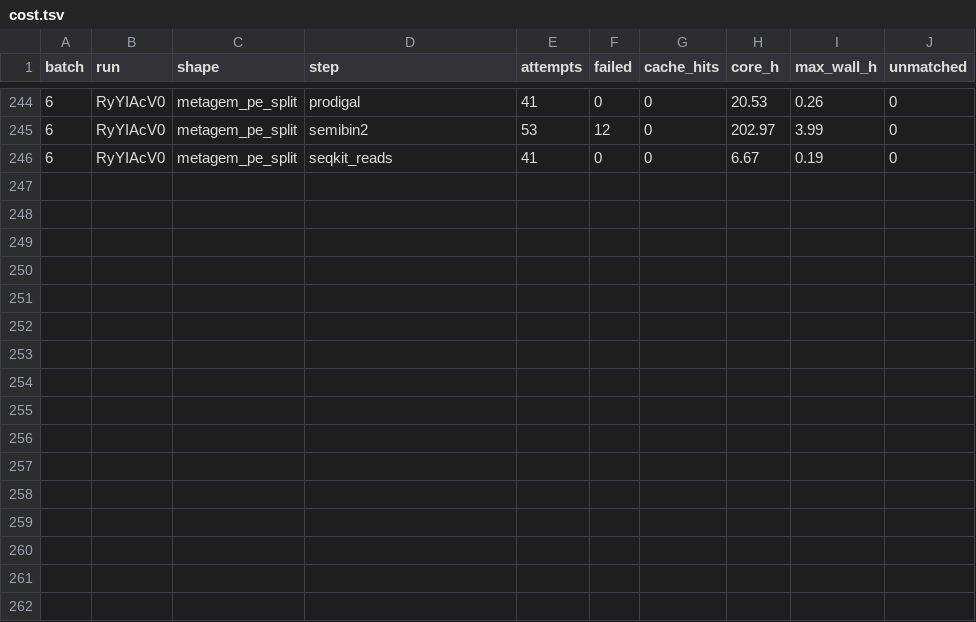
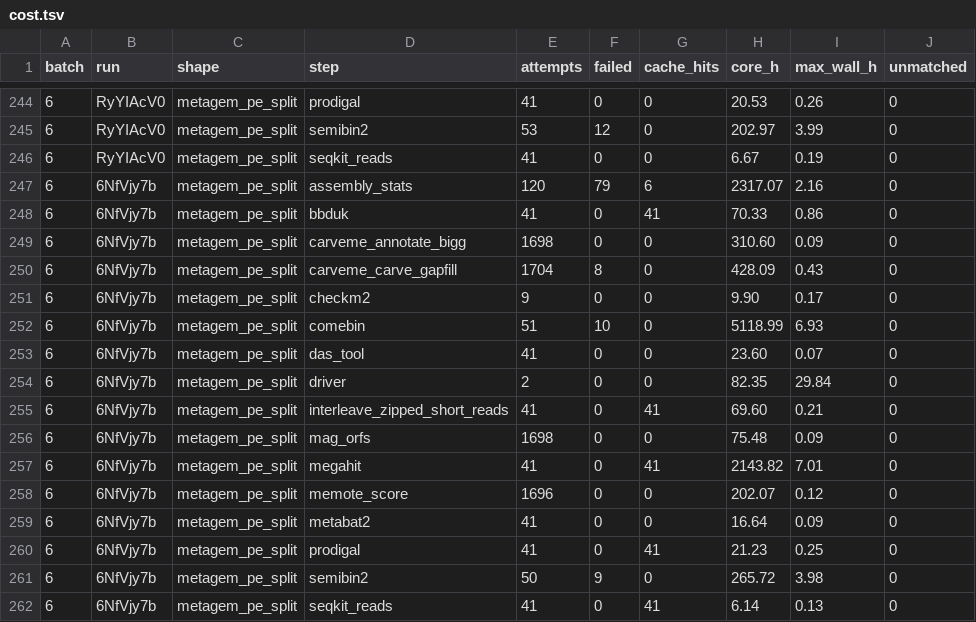
Before and after one commit to phy0x1a79ed/Metasmith, a TSV file: research/metasmith_benchmark/results/e5/cost.tsv, drawn as a sheet; only a part is shown, gaps mark what is left out.

```diff
--- a/research/metasmith_benchmark/results/e5/cost.tsv
+++ b/research/metasmith_benchmark/results/e5/cost.tsv
@@ -246 +246,17 @@ batch	run	shape	step	attempts	failed	cache_hits	core_h	max_wall_h	unmatched
 6	RyYIAcV0	metagem_pe_split	seqkit_reads	41	0	0	6.67	0.19	0
+6	6NfVjy7b	metagem_pe_split	assembly_stats	120	79	6	2317.07	2.16	0
+6	6NfVjy7b	metagem_pe_split	bbduk	41	0	41	70.33	0.86	0
+6	6NfVjy7b	metagem_pe_split	carveme_annotate_bigg	1698	0	0	310.60	0.09	0
+6	6NfVjy7b	metagem_pe_split	carveme_carve_gapfill	1704	8	0	428.09	0.43	0
+6	6NfVjy7b	metagem_pe_split	checkm2	9	0	0	9.90	0.17	0
+6	6NfVjy7b	metagem_pe_split	comebin	51	10	0	5118.99	6.93	0
+6	6NfVjy7b	metagem_pe_split	das_tool	41	0	0	23.60	0.07	0
+6	6NfVjy7b	metagem_pe_split	driver	2	0	0	82.35	29.84	0
+6	6NfVjy7b	metagem_pe_split	interleave_zipped_short_reads	41	0	41	69.60	0.21	0
+6	6NfVjy7b	metagem_pe_split	mag_orfs	1698	0	0	75.48	0.09	0
+6	6NfVjy7b	metagem_pe_split	megahit	41	0	41	2143.82	7.01	0
+6	6NfVjy7b	metagem_pe_split	memote_score	1696	0	0	202.07	0.12	0
+6	6NfVjy7b	metagem_pe_split	metabat2	41	0	0	16.64	0.09	0
+6	6NfVjy7b	metagem_pe_split	prodigal	41	0	41	21.23	0.25	0
+6	6NfVjy7b	metagem_pe_split	semibin2	50	9	0	265.72	3.98	0
+6	6NfVjy7b	metagem_pe_split	seqkit_reads	41	0	41	6.14	0.13	0
```
Also changed, not shown: research/metasmith_benchmark/results/e5/cleanup.tsv, 1 other file.
